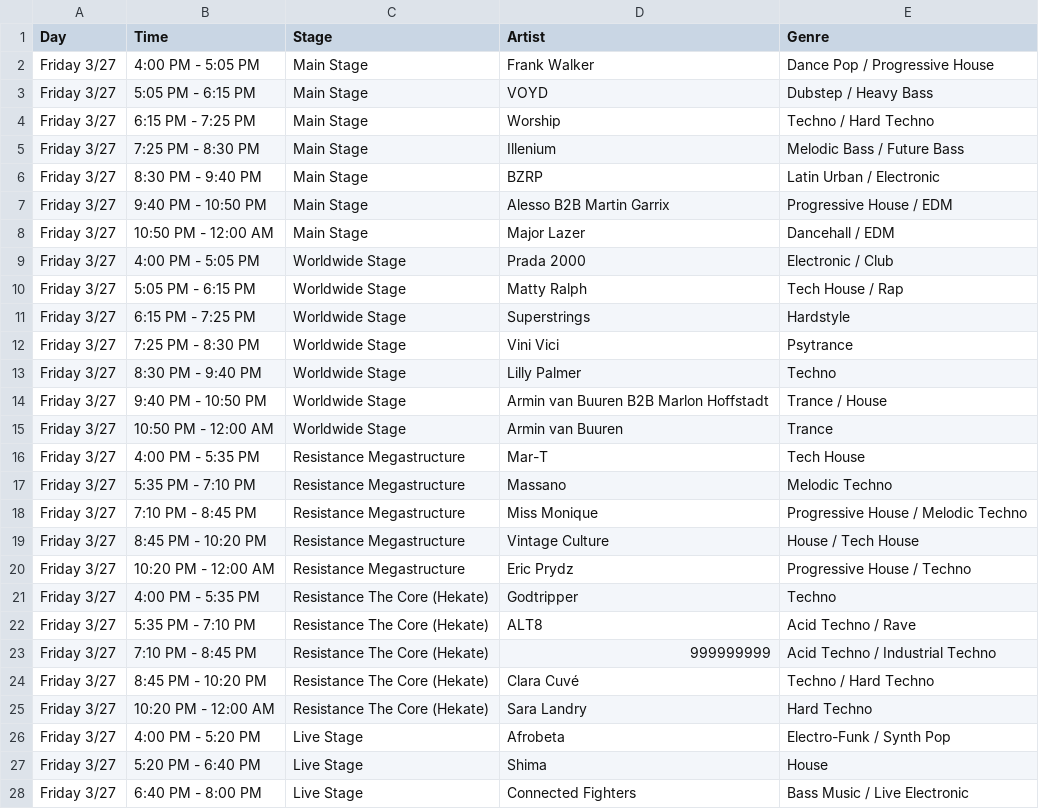
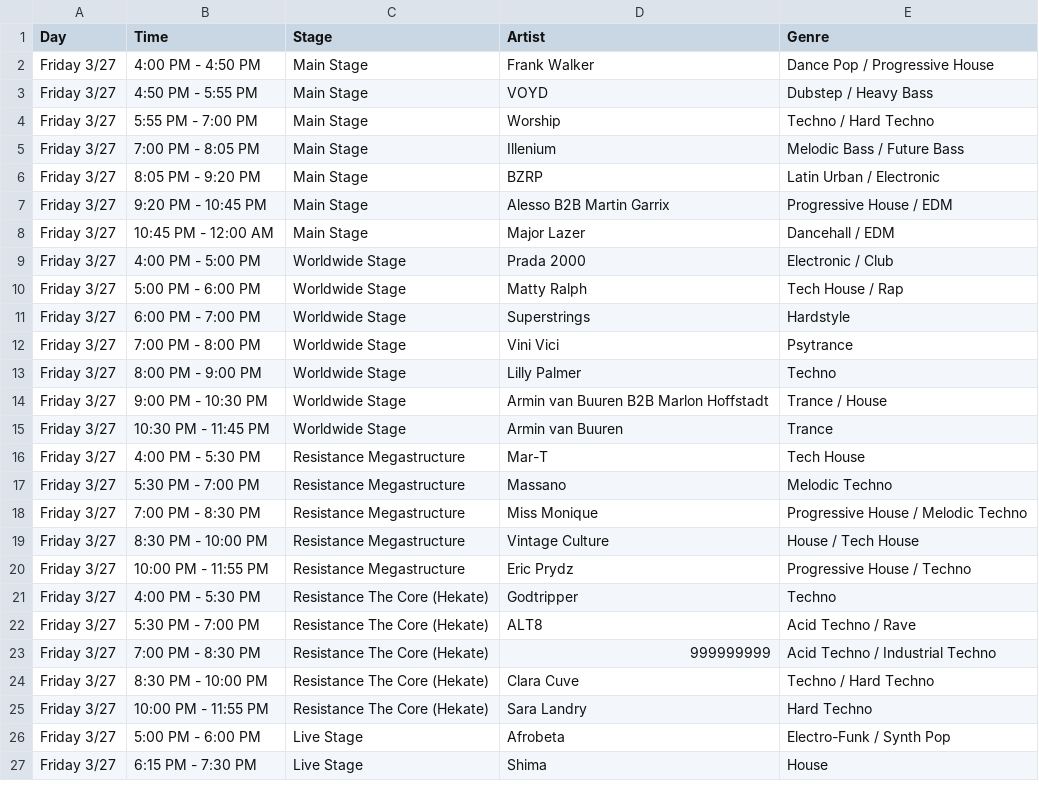
Before and after one commit to js06283/ultra2026-v2, a CSV file: ultra_2026_inferred_schedule.csv, drawn as a sheet; only a part is shown; the diff covers the shown part only.

Commit message:
real schedule

```diff
--- a/ultra_2026_inferred_schedule.csv
+++ b/ultra_2026_inferred_schedule.csv
@@ -1,28 +1,27 @@
 Day,Time,Stage,Artist,Genre
-Friday 3/27,4:00 PM - 5:05 PM,Main Stage,Frank Walker,Dance Pop / Progressive House
-Friday 3/27,5:05 PM - 6:15 PM,Main Stage,VOYD,Dubstep / Heavy Bass
-Friday 3/27,6:15 PM - 7:25 PM,Main Stage,Worship,Techno / Hard Techno
-Friday 3/27,7:25 PM - 8:30 PM,Main Stage,Illenium,Melodic Bass / Future Bass
-Friday 3/27,8:30 PM - 9:40 PM,Main Stage,BZRP,Latin Urban / Electronic
-Friday 3/27,9:40 PM - 10:50 PM,Main Stage,Alesso B2B Martin Garrix,Progressive House / EDM
-Friday 3/27,10:50 PM - 12:00 AM,Main Stage,Major Lazer,Dancehall / EDM
-Friday 3/27,4:00 PM - 5:05 PM,Worldwide Stage,Prada 2000,Electronic / Club
-Friday 3/27,5:05 PM - 6:15 PM,Worldwide Stage,Matty Ralph,Tech House / Rap
-Friday 3/27,6:15 PM - 7:25 PM,Worldwide Stage,Superstrings,Hardstyle
-Friday 3/27,7:25 PM - 8:30 PM,Worldwide Stage,Vini Vici,Psytrance
-Friday 3/27,8:30 PM - 9:40 PM,Worldwide Stage,Lilly Palmer,Techno
-Friday 3/27,9:40 PM - 10:50 PM,Worldwide Stage,Armin van Buuren B2B Marlon Hoffstadt,Trance / House
-Friday 3/27,10:50 PM - 12:00 AM,Worldwide Stage,Armin van Buuren,Trance
-Friday 3/27,4:00 PM - 5:35 PM,Resistance Megastructure,Mar-T,Tech House
-Friday 3/27,5:35 PM - 7:10 PM,Resistance Megastructure,Massano,Melodic Techno
-Friday 3/27,7:10 PM - 8:45 PM,Resistance Megastructure,Miss Monique,Progressive House / Melodic Techno
-Friday 3/27,8:45 PM - 10:20 PM,Resistance Megastructure,Vintage Culture,House / Tech House
-Friday 3/27,10:20 PM - 12:00 AM,Resistance Megastructure,Eric Prydz,Progressive House / Techno
-Friday 3/27,4:00 PM - 5:35 PM,Resistance The Core (Hekate),Godtripper,Techno
-Friday 3/27,5:35 PM - 7:10 PM,Resistance The Core (Hekate),ALT8,Acid Techno / Rave
-Friday 3/27,7:10 PM - 8:45 PM,Resistance The Core (Hekate),999999999,Acid Techno / Industrial Techno
-Friday 3/27,8:45 PM - 10:20 PM,Resistance The Core (Hekate),Clara Cuvé,Techno / Hard Techno
-Friday 3/27,10:20 PM - 12:00 AM,Resistance The Core (Hekate),Sara Landry,Hard Techno
-Friday 3/27,4:00 PM - 5:20 PM,Live Stage,Afrobeta,Electro-Funk / Synth Pop
-Friday 3/27,5:20 PM - 6:40 PM,Live Stage,Shima,House
-Friday 3/27,6:40 PM - 8:00 PM,Live Stage,Connected Fighters,Bass Music / Live Electronic
+Friday 3/27,4:00 PM - 4:50 PM,Main Stage,Frank Walker,Dance Pop / Progressive House
+Friday 3/27,4:50 PM - 5:55 PM,Main Stage,VOYD,Dubstep / Heavy Bass
+Friday 3/27,5:55 PM - 7:00 PM,Main Stage,Worship,Techno / Hard Techno
+Friday 3/27,7:00 PM - 8:05 PM,Main Stage,Illenium,Melodic Bass / Future Bass
+Friday 3/27,8:05 PM - 9:20 PM,Main Stage,BZRP,Latin Urban / Electronic
+Friday 3/27,9:20 PM - 10:45 PM,Main Stage,Alesso B2B Martin Garrix,Progressive House / EDM
+Friday 3/27,10:45 PM - 12:00 AM,Main Stage,Major Lazer,Dancehall / EDM
+Friday 3/27,4:00 PM - 5:00 PM,Worldwide Stage,Prada 2000,Electronic / Club
+Friday 3/27,5:00 PM - 6:00 PM,Worldwide Stage,Matty Ralph,Tech House / Rap
+Friday 3/27,6:00 PM - 7:00 PM,Worldwide Stage,Superstrings,Hardstyle
+Friday 3/27,7:00 PM - 8:00 PM,Worldwide Stage,Vini Vici,Psytrance
+Friday 3/27,8:00 PM - 9:00 PM,Worldwide Stage,Lilly Palmer,Techno
+Friday 3/27,9:00 PM - 10:30 PM,Worldwide Stage,Armin van Buuren B2B Marlon Hoffstadt,Trance / House
+Friday 3/27,10:30 PM - 11:45 PM,Worldwide Stage,Armin van Buuren,Trance
+Friday 3/27,4:00 PM - 5:30 PM,Resistance Megastructure,Mar-T,Tech House
+Friday 3/27,5:30 PM - 7:00 PM,Resistance Megastructure,Massano,Melodic Techno
+Friday 3/27,7:00 PM - 8:30 PM,Resistance Megastructure,Miss Monique,Progressive House / Melodic Techno
+Friday 3/27,8:30 PM - 10:00 PM,Resistance Megastructure,Vintage Culture,House / Tech House
+Friday 3/27,10:00 PM - 11:55 PM,Resistance Megastructure,Eric Prydz,Progressive House / Techno
+Friday 3/27,4:00 PM - 5:30 PM,Resistance The Core (Hekate),Godtripper,Techno
+Friday 3/27,5:30 PM - 7:00 PM,Resistance The Core (Hekate),ALT8,Acid Techno / Rave
+Friday 3/27,7:00 PM - 8:30 PM,Resistance The Core (Hekate),999999999,Acid Techno / Industrial Techno
+Friday 3/27,8:30 PM - 10:00 PM,Resistance The Core (Hekate),Clara Cuve,Techno / Hard Techno
+Friday 3/27,10:00 PM - 11:55 PM,Resistance The Core (Hekate),Sara Landry,Hard Techno
+Friday 3/27,5:00 PM - 6:00 PM,Live Stage,Afrobeta,Electro-Funk / Synth Pop
+Friday 3/27,6:15 PM - 7:30 PM,Live Stage,Shima,House
```
Also changed, not shown: 3 added rows, 4 removed rows and 128 edited cells elsewhere in this file, 1 other file.
